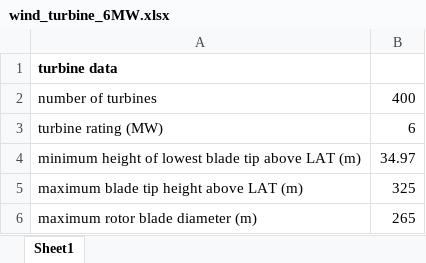
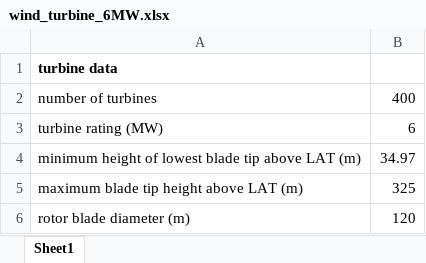
Before and after one commit to zaraburton/wind_turbine_ATMD, an Excel workbook: wind_turbine_6MW.xlsx, sheet Sheet1, drawn as a sheet; values as stored, in another font and other column widths than the file's, no borders; charts and pictures not drawn; removed rows and columns are numbered as before the commit, all else as after; the diff names each change by its address in the sheet, - before the commit and + after, or states it on an @@ line.

Commit message:
Power and turbine data update
Power curve data updated according to the Siemens SWT-6.0-120 version. Turbine rotor diameter shortened to 125m.

```diff
--- a/wind_turbine_6MW.xlsx (sheet Sheet1)
+++ b/wind_turbine_6MW.xlsx (sheet Sheet1)
-row 6: maximum rotor blade diameter (m) | 265
+row 6: rotor blade diameter (m) | 120
```
Also changed, not shown: 3 other files.
